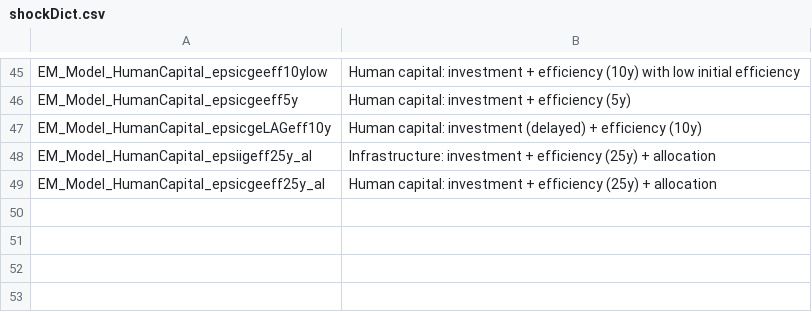
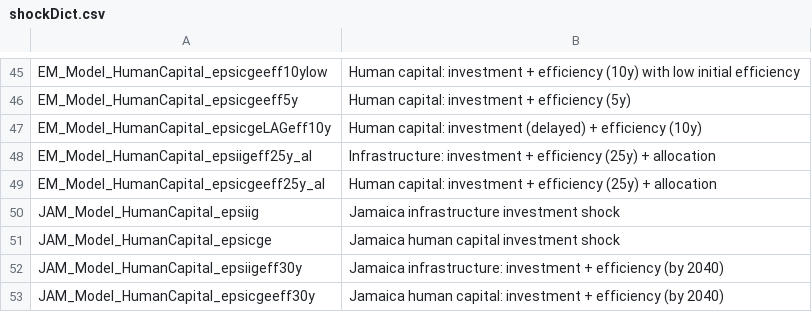
Before and after one commit to kbankowski-econ/2025-05_spendingModelling, a CSV file: +environment/csvFiles/shockDict.csv, drawn as a sheet; only a part is shown, gaps mark what is left out.

Commit message:
Add Jamaica models (EM parameters, Jamaica-specific efficiency gaps) and fill the combined-slide placeholder with the Jamaica panel

```diff
--- a/+environment/csvFiles/shockDict.csv
+++ b/+environment/csvFiles/shockDict.csv
@@ -49 +49,5 @@ EM_Model_HumanCapital_epsiigeff25y_al,Infrastructure: investment + efficiency (2
 EM_Model_HumanCapital_epsicgeeff25y_al,Human capital: investment + efficiency (25y) + allocation
+JAM_Model_HumanCapital_epsiig,Jamaica infrastructure investment shock
+JAM_Model_HumanCapital_epsicge,Jamaica human capital investment shock
+JAM_Model_HumanCapital_epsiigeff30y,Jamaica infrastructure: investment + efficiency (by 2040)
+JAM_Model_HumanCapital_epsicgeeff30y,Jamaica human capital: investment + efficiency (by 2040)
```
Also changed, not shown: 53 other files.
